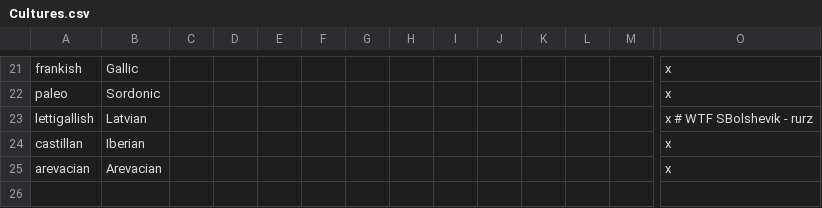
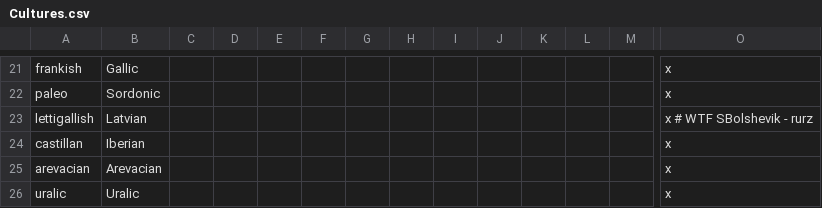
Before and after one commit to darkgamma/erebos-mod, a CSV file: localisation/Cultures.csv, drawn as a sheet; only a part is shown, gaps mark what is left out; rows hold the shown columns only; the diff names each change by its address in the sheet, - before the commit and + after, or states it on an @@ line.

```diff
--- a/localisation/Cultures.csv
+++ b/localisation/Cultures.csv
+row 26: uralic | Uralic |  |  |  |  |  |  |  |  |  |  |  | x
```
Also changed, not shown: 1 other file.
